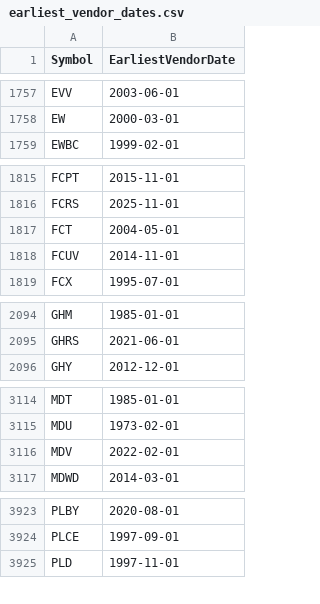
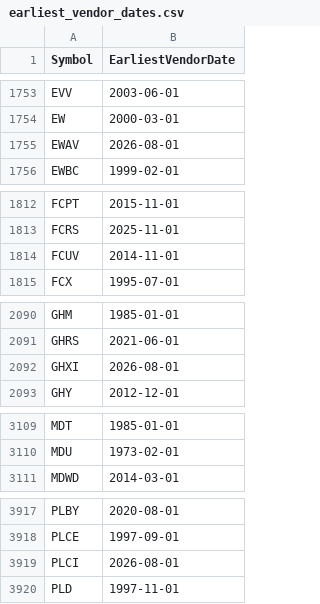
Before and after one commit to Entangled-Query/us-stocks-screener, a CSV file: data/outputs/earliest_vendor_dates.csv, drawn as a sheet; only a part is shown, gaps mark what is left out; the diff covers the shown part only.

```diff
--- a/data/outputs/earliest_vendor_dates.csv
+++ b/data/outputs/earliest_vendor_dates.csv
@@ -1758,2 +1754,3 @@ EVV,2003-06-01
 EW,2000-03-01
+EWAV,2026-08-01
 EWBC,1999-02-01
@@ -1816,3 +1813,2 @@ FCPT,2015-11-01
 FCRS,2025-11-01
-FCT,2004-05-01
 FCUV,2014-11-01
@@ -2095,2 +2091,3 @@ GHM,1985-01-01
 GHRS,2021-06-01
+GHXI,2026-08-01
 GHY,2012-12-01
@@ -3115,3 +3110,2 @@ MDT,1985-01-01
 MDU,1973-02-01
-MDV,2022-02-01
 MDWD,2014-03-01
@@ -3924,2 +3918,3 @@ PLBY,2020-08-01
 PLCE,1997-09-01
+PLCI,2026-08-01
 PLD,1997-11-01
```
Also changed, not shown: 6 added rows and 8 removed rows elsewhere in this file, data/outputs/us_symbols.csv, data/outputs/us_symbols_merged.csv, 3 other files.
